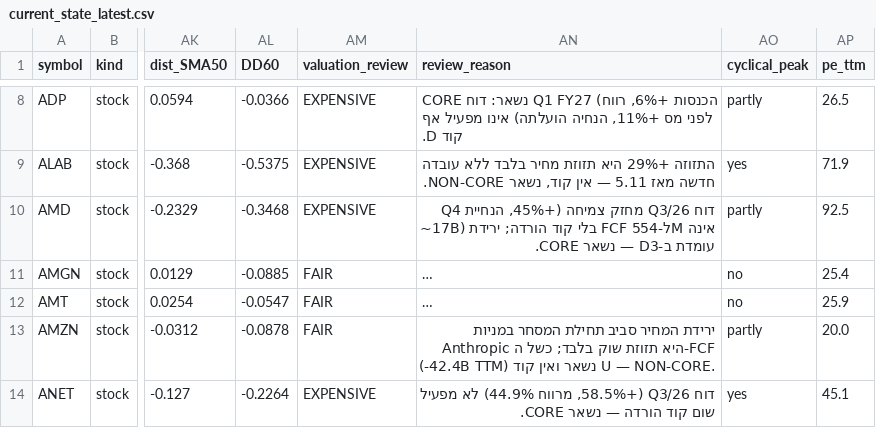
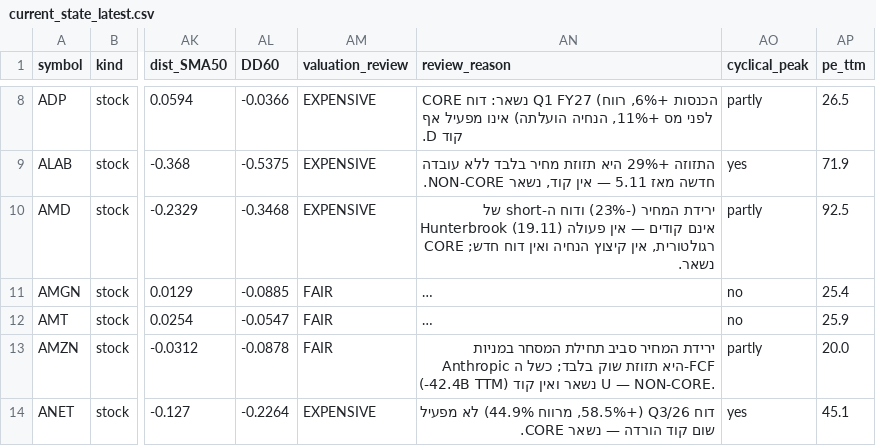
Before and after one commit to Liornim/spmo-market-bridge, a CSV file: core/current_state_latest.csv, drawn as a sheet; only a part is shown, gaps mark what is left out; long unchanged cells end in …; the diff covers the shown part only; the diff names each change by its address in the sheet, - before the commit and + after, or states it on an @@ line.

```diff
--- a/core/current_state_latest.csv
+++ b/core/current_state_latest.csv
-AN10 (review_reason): דוח Q3/26 מחזק צמיחה (+45%, הנחיית Q4 ~17B) בלי קוד הורדה; ירידת FCF ל-554M אינה עומדת ב-D3 — נשאר CORE.
+AN10 (review_reason): ירידת המחיר (-23%) ודוח ה-short של Hunterbrook (19.11) אינם קודים — אין פעולה רגולטורית, אין קיצוץ הנחיה ואין דוח חדש; CORE נשאר.
```
Also changed, not shown: 61 edited cells elsewhere in this file, core/history/state_2026-11-20.csv, 4 other files.
